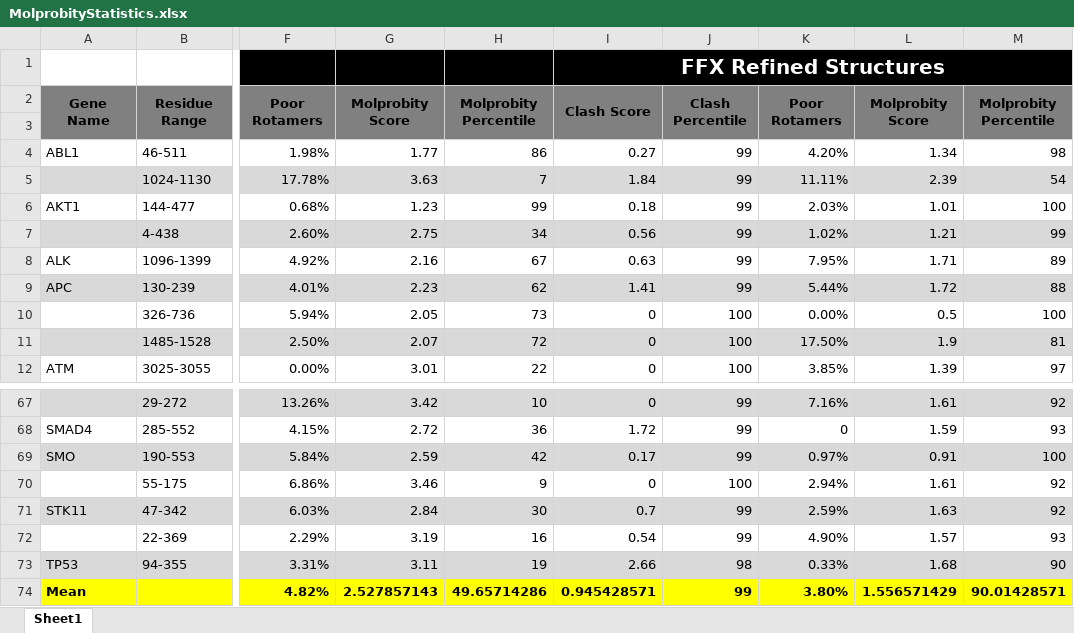
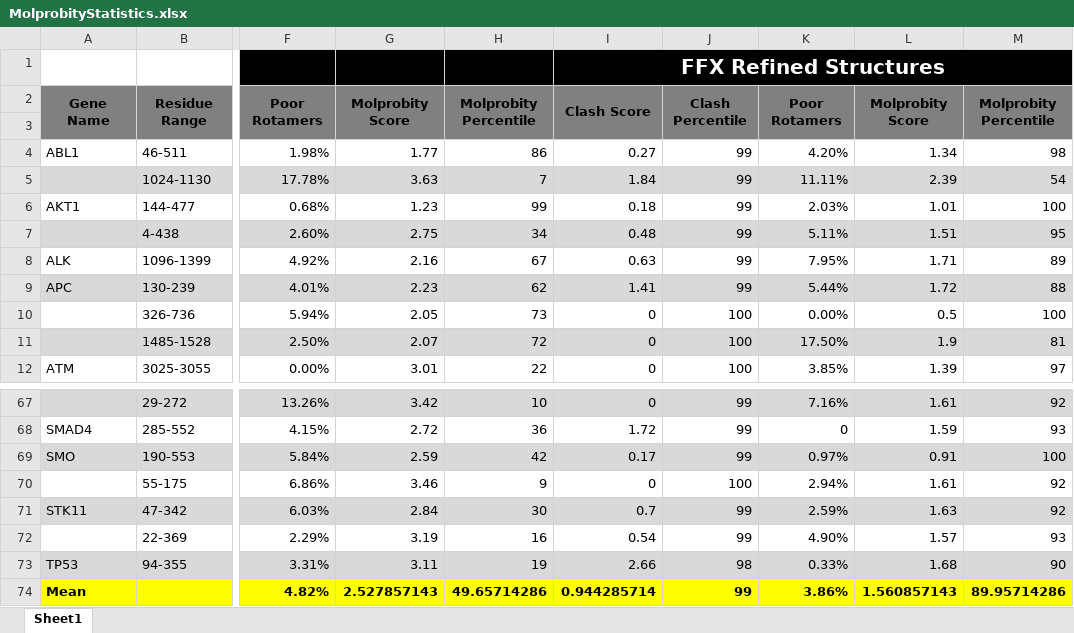
Before and after one commit to rcorrigan/holden-structures, an Excel workbook: MolprobityStatistics.xlsx, sheet Sheet1, drawn as a sheet; only a part is shown, gaps mark what is left out; values as stored, in another font and other column widths than the file's, no borders; the diff names each change by its address in the sheet, - before the commit and + after, or states it on an @@ line.

Commit message:
Updated Molprobity statistics to match latest commits

```diff
--- a/MolprobityStatistics.xlsx (sheet Sheet1)
+++ b/MolprobityStatistics.xlsx (sheet Sheet1)
-I7: 0.56
+I7: 0.48
-K7: 1.02%
+K7: 5.11%
-L7: 1.21
+L7: 1.51
-M7: 99
+M7: 95
-I74: 0.945428571
+I74: 0.944285714
-K74: 3.80%
+K74: 3.86%
-L74: 1.556571429
+L74: 1.560857143
-M74: 90.01428571
+M74: 89.95714286
```
